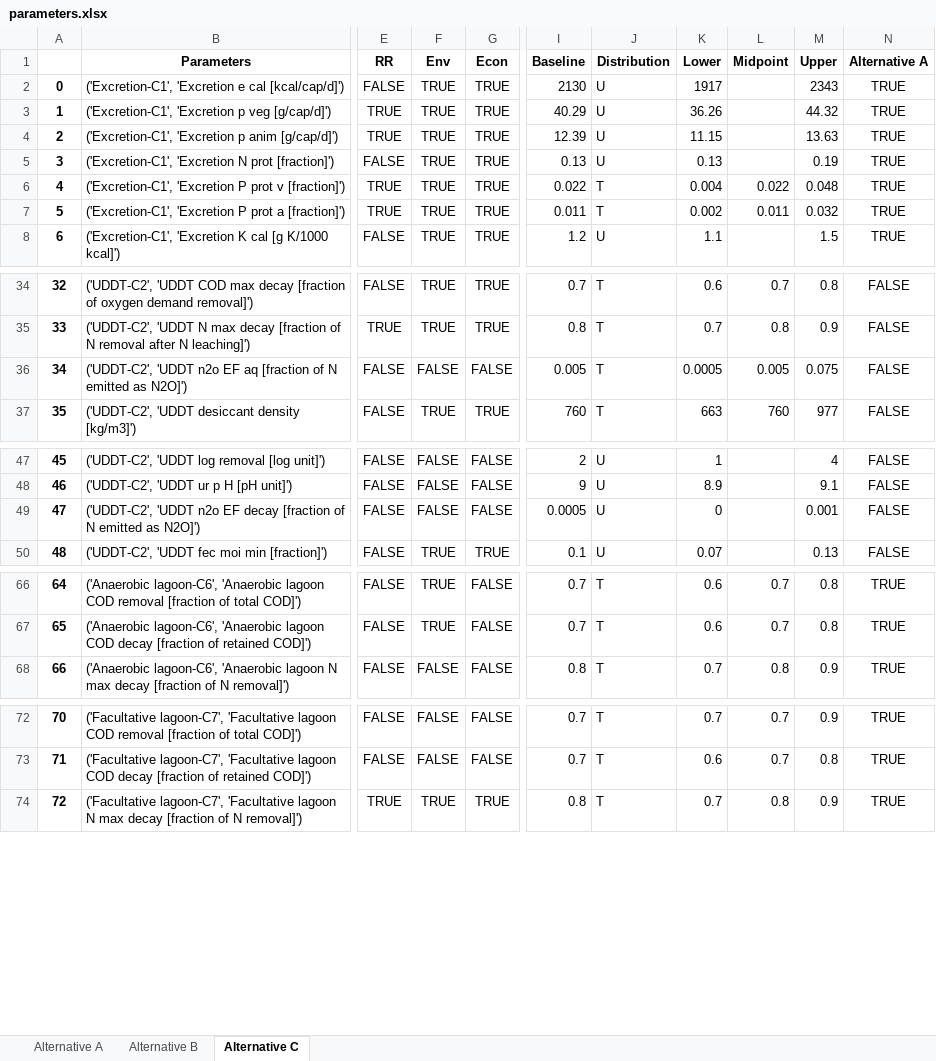
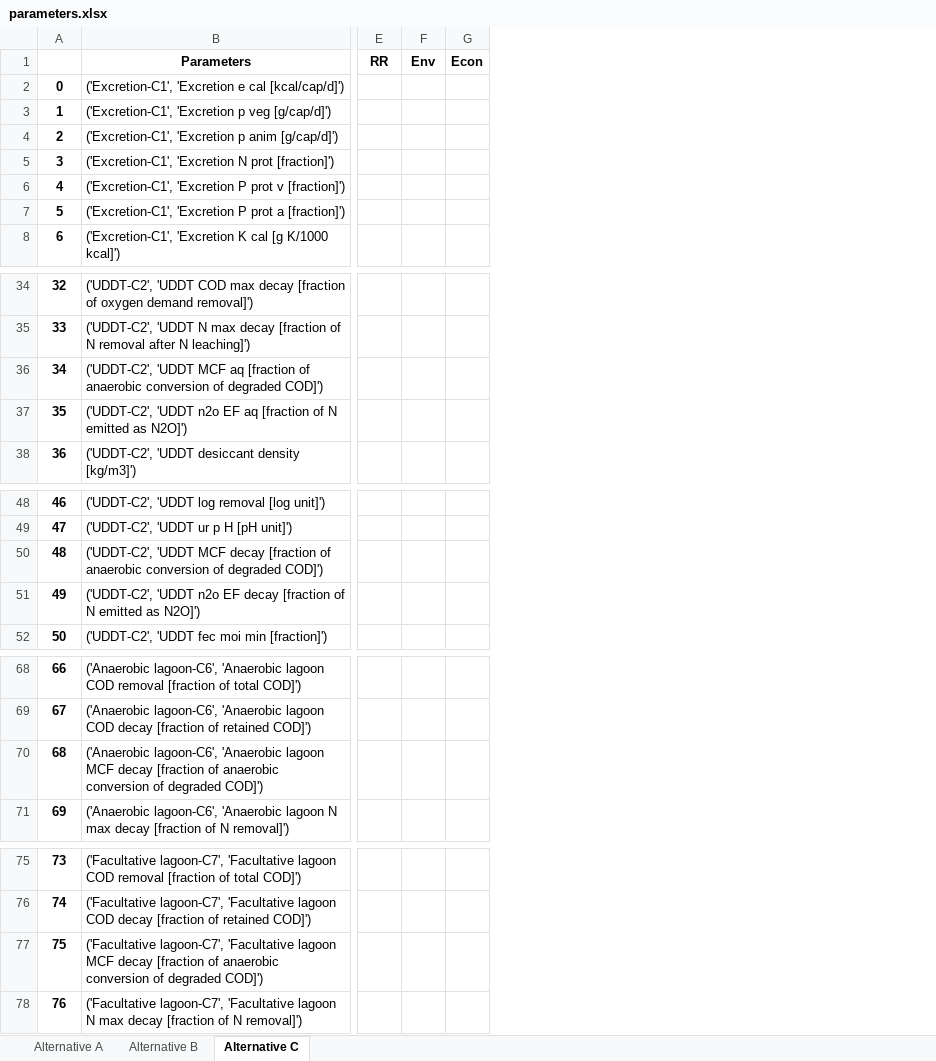
Before and after one commit to QSD-Group/DMsan, an Excel workbook: dmsan/bwaise/scores/parameters.xlsx, sheet Alternative C, drawn as a sheet; only a part is shown, gaps mark what is left out; values as stored, in another font and other column widths than the file's, no borders; removed rows and columns are numbered as before the commit, all else as after; rows hold the shown columns only; the diff covers the shown part only; the diff names each change by its address in the sheet, - before the commit and + after, or states it on an @@ line.

```diff
--- a/dmsan/bwaise/scores/parameters.xlsx (sheet Alternative C)
+++ b/dmsan/bwaise/scores/parameters.xlsx (sheet Alternative C)
-column E, rows 1-8: RR | FALSE | TRUE | TRUE | FALSE | TRUE | TRUE | FALSE; rows 34-37: FALSE | TRUE | FALSE | FALSE; rows 47-50: all FALSE; rows 66-68: all FALSE; rows 72-74: FALSE | FALSE | TRUE
-column F, rows 1-8: Env | TRUE | TRUE | TRUE | TRUE | TRUE | TRUE | TRUE; rows 34-37: TRUE | TRUE | FALSE | TRUE; rows 47-50: FALSE | FALSE | FALSE | TRUE; rows 66-68: TRUE | TRUE | FALSE; rows 72-74: FALSE | FALSE | TRUE
-column G, rows 1-8: Econ | TRUE | TRUE | TRUE | TRUE | TRUE | TRUE | TRUE; rows 34-37: TRUE | TRUE | FALSE | TRUE; rows 47-50: FALSE | FALSE | FALSE | TRUE; rows 66-68: all FALSE; rows 72-74: FALSE | FALSE | TRUE
+column E, row 1: RR
+column F, row 1: Env
+column G, row 1: Econ
-column I, rows 1-8: Baseline | 2130 | 40.29 | 12.39 | 0.13 | 0.022 | 0.011 | 1.2; rows 34-37: 0.7 | 0.8 | 0.005 | 760; rows 47-50: 2 | 9 | 0.0005 | 0.1; rows 66-68: 0.7 | 0.7 | 0.8; rows 72-74: 0.7 | 0.7 | 0.8
-column J, rows 1-8: Distribution | U | U | U | U | T | T | U; rows 34-37: all T; rows 47-50: all U; rows 66-68: all T; rows 72-74: all T
-column K, rows 1-8: Lower | 1917 | 36.26 | 11.15 | 0.13 | 0.004 | 0.002 | 1.1; rows 34-37: 0.6 | 0.7 | 0.0005 | 663; rows 47-50: 1 | 8.9 | 0 | 0.07; rows 66-68: 0.6 | 0.6 | 0.7; rows 72-74: 0.7 | 0.6 | 0.7
-column L, rows 1-7: Midpoint |  |  |  |  | 0.022 | 0.011; rows 34-37: 0.7 | 0.8 | 0.005 | 760; rows 66-68: 0.7 | 0.7 | 0.8; rows 72-74: 0.7 | 0.7 | 0.8
-column M, rows 1-8: Upper | 2343 | 44.32 | 13.63 | 0.19 | 0.048 | 0.032 | 1.5; rows 34-37: 0.8 | 0.9 | 0.075 | 977; rows 47-50: 4 | 9.1 | 0.001 | 0.13; rows 66-68: 0.8 | 0.8 | 0.9; rows 72-74: 0.9 | 0.8 | 0.9
-column N, rows 1-8: Alternative A | TRUE | TRUE | TRUE | TRUE | TRUE | TRUE | TRUE; rows 34-37: all FALSE; rows 47-50: all FALSE; rows 66-68: all TRUE; rows 72-74: all TRUE
+row 36: 34 | ('UDDT-C2', 'UDDT MCF aq [fraction of anaerobic conversion of degraded COD]')
@@ column A renumbered from row 37 down @@
+row 50: 48 | ('UDDT-C2', 'UDDT MCF decay [fraction of anaerobic conversion of degraded COD]')
+row 70: 68 | ('Anaerobic lagoon-C6', 'Anaerobic lagoon MCF decay [fraction of anaerobic conversion of degraded COD]')
+row 77: 75 | ('Facultative lagoon-C7', 'Facultative lagoon MCF decay [fraction of anaerobic conversion of degraded COD]')
```
Also changed, not shown: 1 added row and 2 removed columns elsewhere in this sheet, sheet Alternative A, sheet Alternative B, dmsan/data/location.xlsx, 10 other files.
